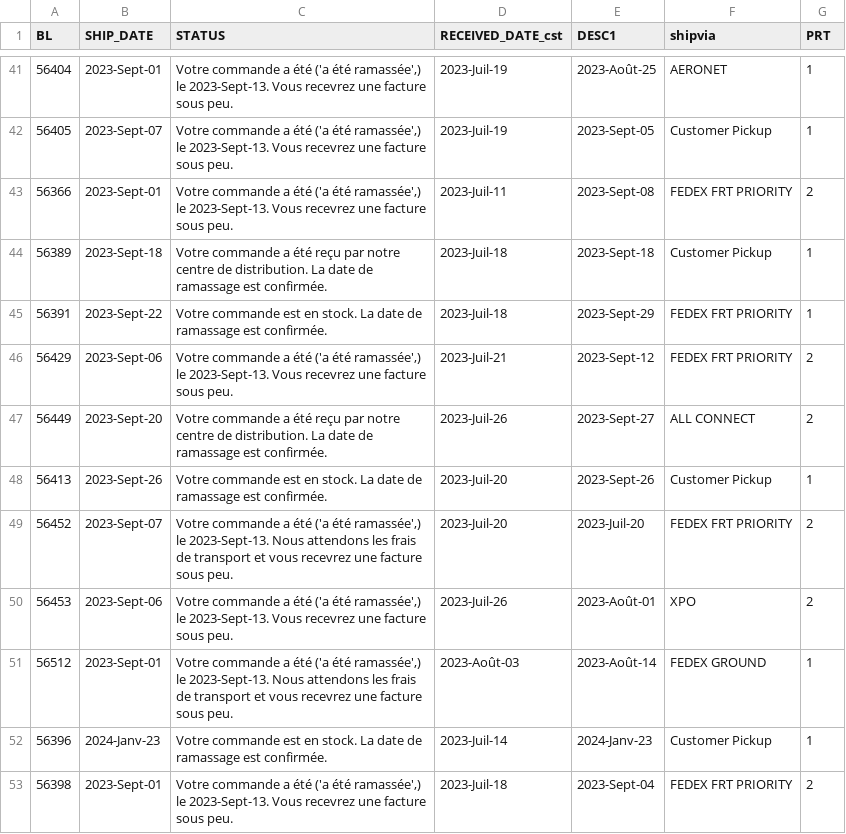
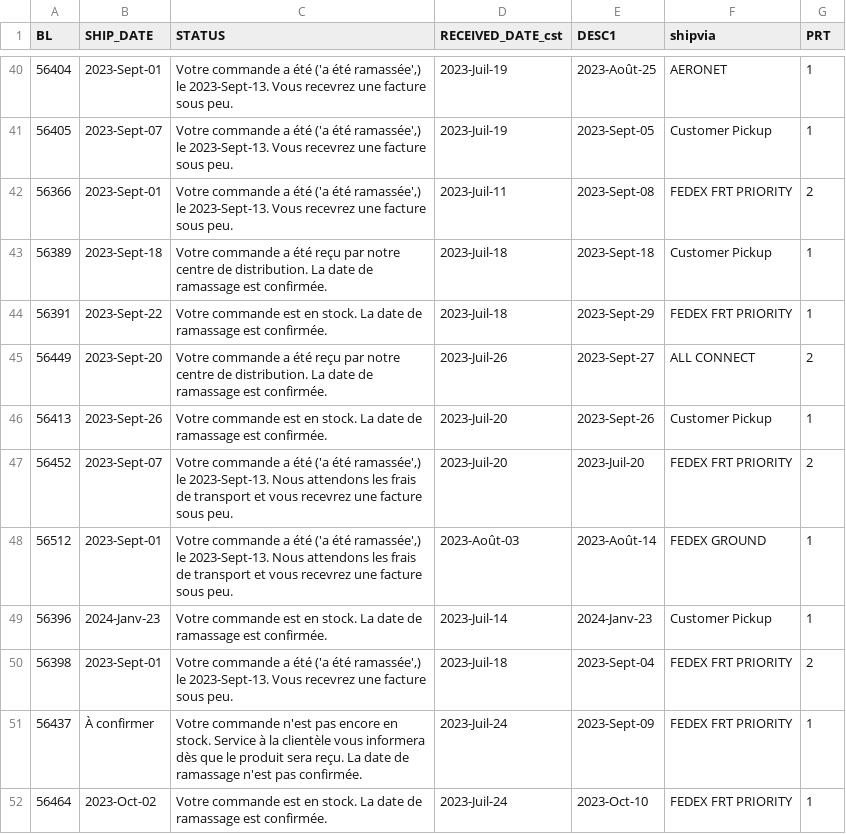
Before and after one commit to dempseysystems/dempseysystems.github.io, a CSV file: ordhfile-french - Dempsey US.csv, drawn as a sheet; only a part is shown, gaps mark what is left out; the shorter side is filled out with more unchanged rows; removed rows and columns are numbered as before the commit, all else as after; the diff covers the shown part only; the diff names each change by its address in the sheet, - before the commit and + after, or states it on an @@ line.

```diff
--- a/ordhfile-french - Dempsey US.csv
+++ b/ordhfile-french - Dempsey US.csv
-row 46: 56429 | 2023-Sept-06 | Votre commande a été ('a été ramassée',) le 2023-Sept-13. Vous recevrez une facture sous peu. | 2023-Juil-21 | 2023-Sept-12 | FEDEX FRT PRIORITY | 2
-row 50: 56453 | 2023-Sept-06 | Votre commande a été ('a été ramassée',) le 2023-Sept-13. Vous recevrez une facture sous peu. | 2023-Juil-26 | 2023-Août-01 | XPO | 2
```
Also changed, not shown: 1 added row, 7 removed rows and 1 edited cell elsewhere in this file, 4 other files.
